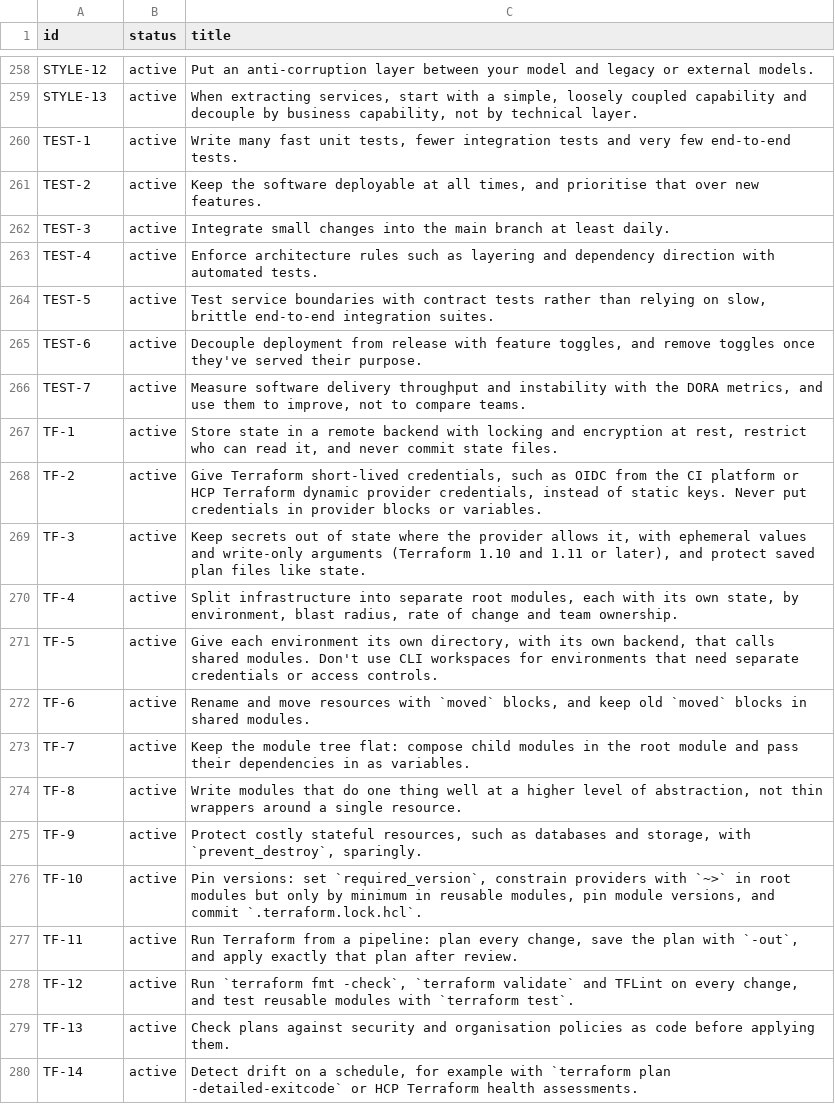
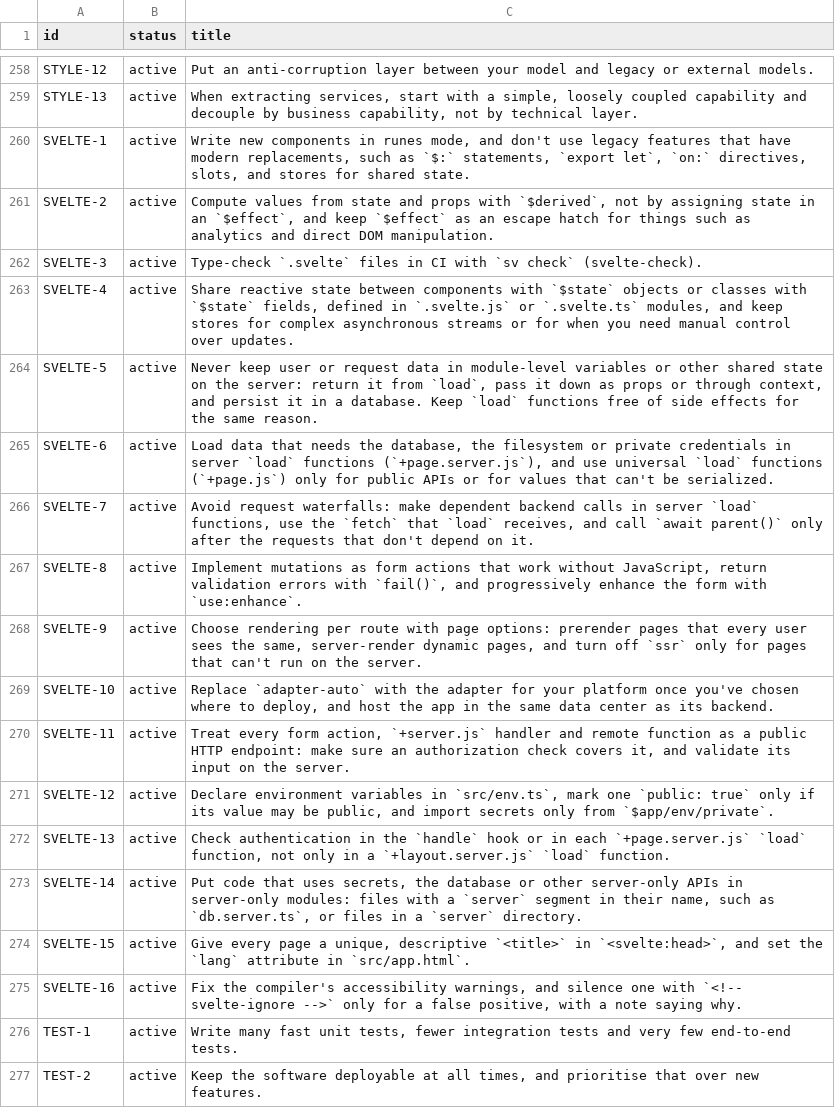
Before and after one commit to depuschm/architecture-guidelines, a CSV file: rules.csv, drawn as a sheet; only a part is shown, gaps mark what is left out; the shorter side is filled out with more unchanged rows; the diff covers the shown part only; the diff names each change by its address in the sheet, - before the commit and + after, or states it on an @@ line.

```diff
--- a/rules.csv
+++ b/rules.csv
+row 260: SVELTE-1 | active | Write new components in runes mode, and don't use legacy features that have modern replacements, such as `$:` statements, `export let`, `on:` directives, slots, and stores for shared state.
+row 261: SVELTE-2 | active | Compute values from state and props with `$derived`, not by assigning state in an `$effect`, and keep `$effect` as an escape hatch for things such as analytics and direct DOM manipulation.
+row 262: SVELTE-3 | active | Type-check `.svelte` files in CI with `sv check` (svelte-check).
+row 263: SVELTE-4 | active | Share reactive state between components with `$state` objects or classes with `$state` fields, defined in `.svelte.js` or `.svelte.ts` modules, and keep stores for complex asynchronous streams or for when you need manual control over updates.
+row 264: SVELTE-5 | active | Never keep user or request data in module-level variables or other shared state on the server: return it from `load`, pass it down as props or through context, and persist it in a database. Keep `load` functions free of side effects for the same reason.
+row 265: SVELTE-6 | active | Load data that needs the database, the filesystem or private credentials in server `load` functions (`+page.server.js`), and use universal `load` functions (`+page.js`) only for public APIs or for values that can't be serialized.
+row 266: SVELTE-7 | active | Avoid request waterfalls: make dependent backend calls in server `load` functions, use the `fetch` that `load` receives, and call `await parent()` only after the requests that don't depend on it.
+row 267: SVELTE-8 | active | Implement mutations as form actions that work without JavaScript, return validation errors with `fail()`, and progressively enhance the form with `use:enhance`.
+row 268: SVELTE-9 | active | Choose rendering per route with page options: prerender pages that every user sees the same, server-render dynamic pages, and turn off `ssr` only for pages that can't run on the server.
+row 269: SVELTE-10 | active | Replace `adapter-auto` with the adapter for your platform once you've chosen where to deploy, and host the app in the same data center as its backend.
+row 270: SVELTE-11 | active | Treat every form action, `+server.js` handler and remote function as a public HTTP endpoint: make sure an authorization check covers it, and validate its input on the server.
+row 271: SVELTE-12 | active | Declare environment variables in `src/env.ts`, mark one `public: true` only if its value may be public, and import secrets only from `$app/env/private`.
+row 272: SVELTE-13 | active | Check authentication in the `handle` hook or in each `+page.server.js` `load` function, not only in a `+layout.server.js` `load` function.
+row 273: SVELTE-14 | active | Put code that uses secrets, the database or other server-only APIs in server-only modules: files with a `server` segment in their name, such as `db.server.ts`, or files in a `server` directory.
+row 274: SVELTE-15 | active | Give every page a unique, descriptive `<title>` in `<svelte:head>`, and set the `lang` attribute in `src/app.html`.
+row 275: SVELTE-16 | active | Fix the compiler's accessibility warnings, and silence one with `<!-- svelte-ignore -->` only for a false positive, with a note saying why.
```
Also changed, not shown: 15 added rows elsewhere in this file, 12 other files.
